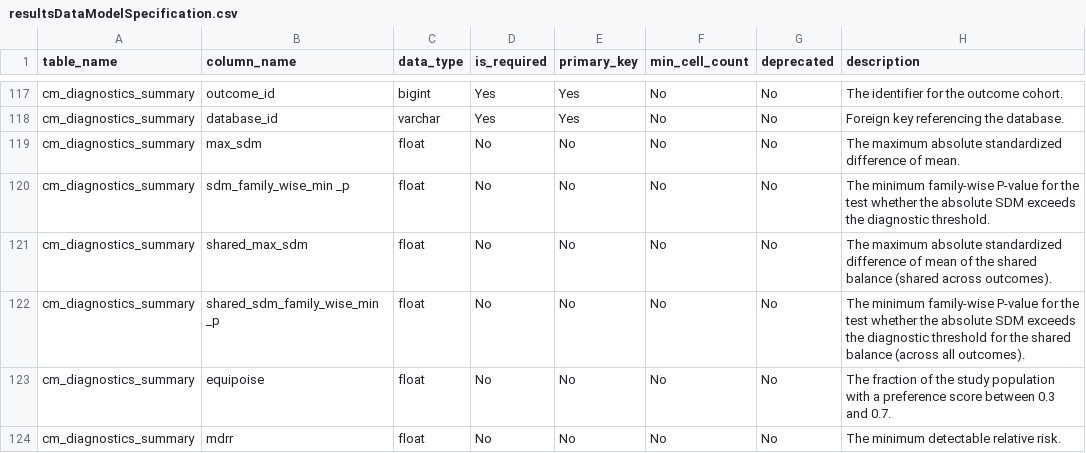
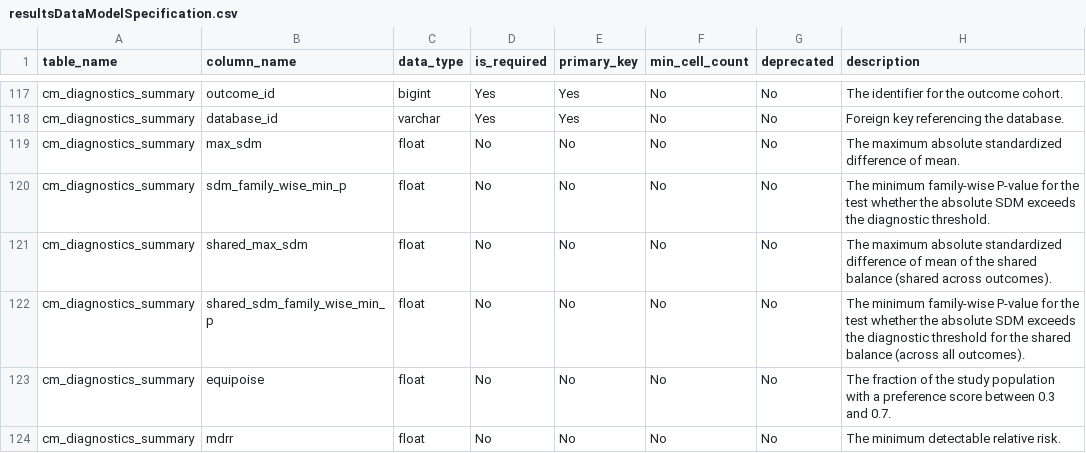
Before and after one commit to OHDSI/CohortMethod, a CSV file: inst/csv/resultsDataModelSpecification.csv, drawn as a sheet; only a part is shown, gaps mark what is left out.

```diff
--- a/inst/csv/resultsDataModelSpecification.csv
+++ b/inst/csv/resultsDataModelSpecification.csv
@@ -119,5 +119,5 @@ cm_diagnostics_summary,database_id,varchar,Yes,Yes,No,No,Foreign key referencing
 cm_diagnostics_summary,max_sdm,float,No,No,No,No,The maximum absolute standardized difference of mean.
-cm_diagnostics_summary,sdm_family_wise_min _p,float,No,No,No,No,The minimum family-wise P-value for the test whether the absolute SDM exceeds the diagnostic threshold.
+cm_diagnostics_summary,sdm_family_wise_min_p,float,No,No,No,No,The minimum family-wise P-value for the test whether the absolute SDM exceeds the diagnostic threshold.
 cm_diagnostics_summary,shared_max_sdm,float,No,No,No,No,The maximum absolute standardized difference of mean of the shared balance (shared across outcomes).
-cm_diagnostics_summary,shared_sdm_family_wise_min _p,float,No,No,No,No,The minimum family-wise P-value for the test whether the absolute SDM exceeds the diagnostic threshold for the shared balance (across all outcomes).
+cm_diagnostics_summary,shared_sdm_family_wise_min_p,float,No,No,No,No,The minimum family-wise P-value for the test whether the absolute SDM exceeds the diagnostic threshold for the shared balance (across all outcomes).
 cm_diagnostics_summary,equipoise,float,No,No,No,No,The fraction of the study population with a preference score between 0.3 and 0.7.
```
Also changed, not shown: 39 other files.
